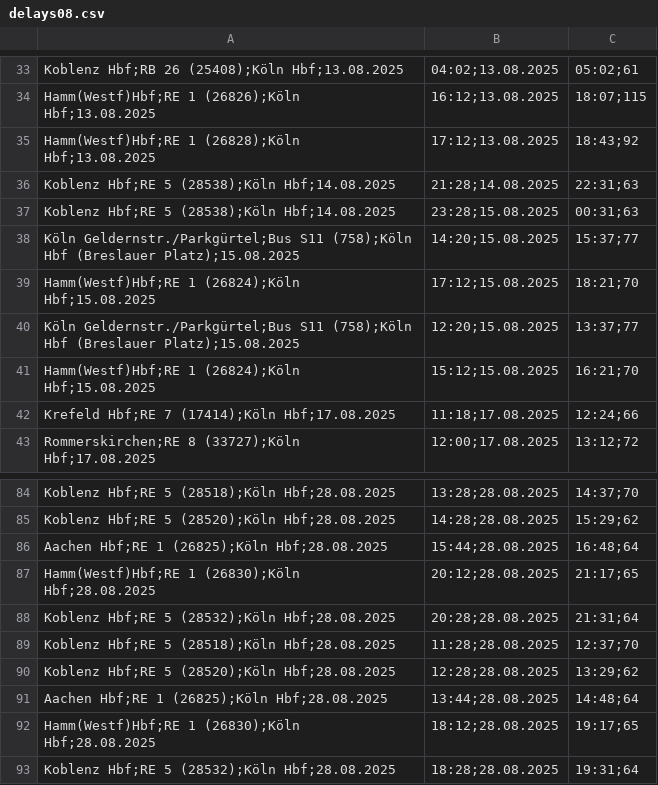
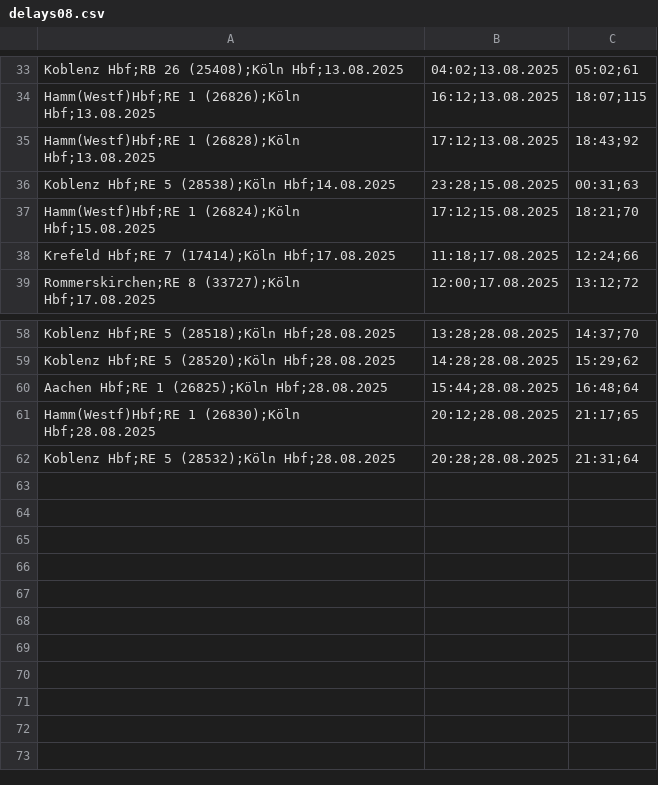
Before and after one commit to LuisErhardt/db-delay-viewer, a CSV file: public/data/2025/delays08.csv, drawn as a sheet; only a part is shown, gaps mark what is left out; the diff covers the shown part only.

```diff
--- a/public/data/2025/delays08.csv
+++ b/public/data/2025/delays08.csv
@@ -35,8 +35,4 @@ Hamm(Westf)Hbf;RE 1 (26826);Köln Hbf;13.08.2025, 16:12;13.08.2025, 18:07;115
 Hamm(Westf)Hbf;RE 1 (26828);Köln Hbf;13.08.2025, 17:12;13.08.2025, 18:43;92
-Koblenz Hbf;RE 5 (28538);Köln Hbf;14.08.2025, 21:28;14.08.2025, 22:31;63
 Koblenz Hbf;RE 5 (28538);Köln Hbf;14.08.2025, 23:28;15.08.2025, 00:31;63
-Köln Geldernstr./Parkgürtel;Bus S11 (758);Köln Hbf (Breslauer Platz);15.08.2025, 14:20;15.08.2025, 15:37;77
 Hamm(Westf)Hbf;RE 1 (26824);Köln Hbf;15.08.2025, 17:12;15.08.2025, 18:21;70
-Köln Geldernstr./Parkgürtel;Bus S11 (758);Köln Hbf (Breslauer Platz);15.08.2025, 12:20;15.08.2025, 13:37;77
-Hamm(Westf)Hbf;RE 1 (26824);Köln Hbf;15.08.2025, 15:12;15.08.2025, 16:21;70
 Krefeld Hbf;RE 7 (17414);Köln Hbf;17.08.2025, 11:18;17.08.2025, 12:24;66
@@ -88,6 +62 @@ Hamm(Westf)Hbf;RE 1 (26830);Köln Hbf;28.08.2025, 20:12;28.08.2025, 21:17;65
 Koblenz Hbf;RE 5 (28532);Köln Hbf;28.08.2025, 20:28;28.08.2025, 21:31;64
-Koblenz Hbf;RE 5 (28518);Köln Hbf;28.08.2025, 11:28;28.08.2025, 12:37;70
-Koblenz Hbf;RE 5 (28520);Köln Hbf;28.08.2025, 12:28;28.08.2025, 13:29;62
-Aachen Hbf;RE 1 (26825);Köln Hbf;28.08.2025, 13:44;28.08.2025, 14:48;64
-Hamm(Westf)Hbf;RE 1 (26830);Köln Hbf;28.08.2025, 18:12;28.08.2025, 19:17;65
-Koblenz Hbf;RE 5 (28532);Köln Hbf;28.08.2025, 18:28;28.08.2025, 19:31;64
```
Also changed, not shown: 22 removed rows and 3 edited cells elsewhere in this file.
